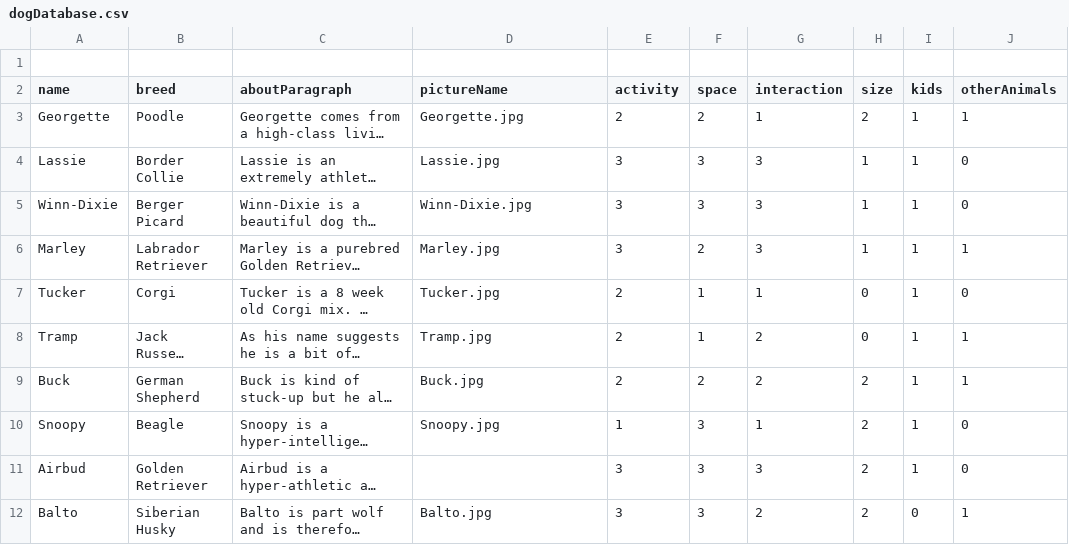
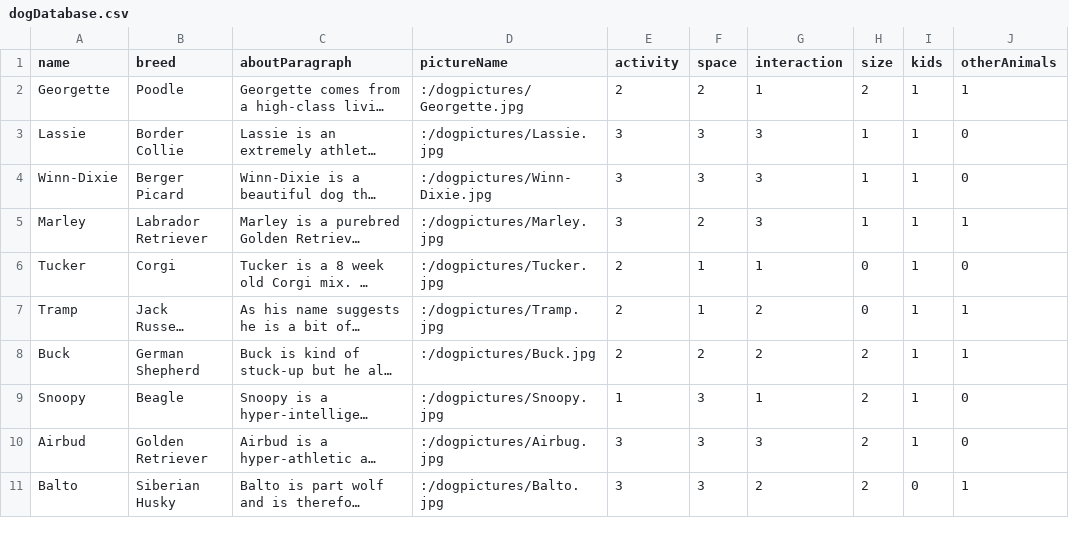
Before and after one commit to ethanmeyer/dogadoptionapp, a CSV file: dogadoptionapplication/dogDatabase.csv, drawn as a sheet; only a part is shown; long unchanged cells end in …; removed rows and columns are numbered as before the commit, all else as after; the diff covers the shown part only; the diff names each change by its address in the sheet, - before the commit and + after, or states it on an @@ line.

Commit message:
Added dog picture changing support
.jfif files do not show in qt. we need to change those to jpg or png files

```diff
--- a/dogadoptionapplication/dogDatabase.csv
+++ b/dogadoptionapplication/dogDatabase.csv
-row 1: (empty)
-D2 (pictureName): Georgette.jpg
+D2 (pictureName): :/dogpictures/Georgette.jpg
-D3 (pictureName): Lassie.jpg
+D3 (pictureName): :/dogpictures/Lassie.jpg
-D4 (pictureName): Winn-Dixie.jpg
+D4 (pictureName): :/dogpictures/Winn-Dixie.jpg
-D5 (pictureName): Marley.jpg
+D5 (pictureName): :/dogpictures/Marley.jpg
-D6 (pictureName): Tucker.jpg
+D6 (pictureName): :/dogpictures/Tucker.jpg
-D7 (pictureName): Tramp.jpg
+D7 (pictureName): :/dogpictures/Tramp.jpg
-D8 (pictureName): Buck.jpg
+D8 (pictureName): :/dogpictures/Buck.jpg
-D9 (pictureName): Snoopy.jpg
+D9 (pictureName): :/dogpictures/Snoopy.jpg
-D10 (pictureName): (empty)
+D10 (pictureName): :/dogpictures/Airbug.jpg
-D11 (pictureName): Balto.jpg
+D11 (pictureName): :/dogpictures/Balto.jpg
```
Also changed, not shown: 10 edited cells elsewhere in this file, 22 other files.
